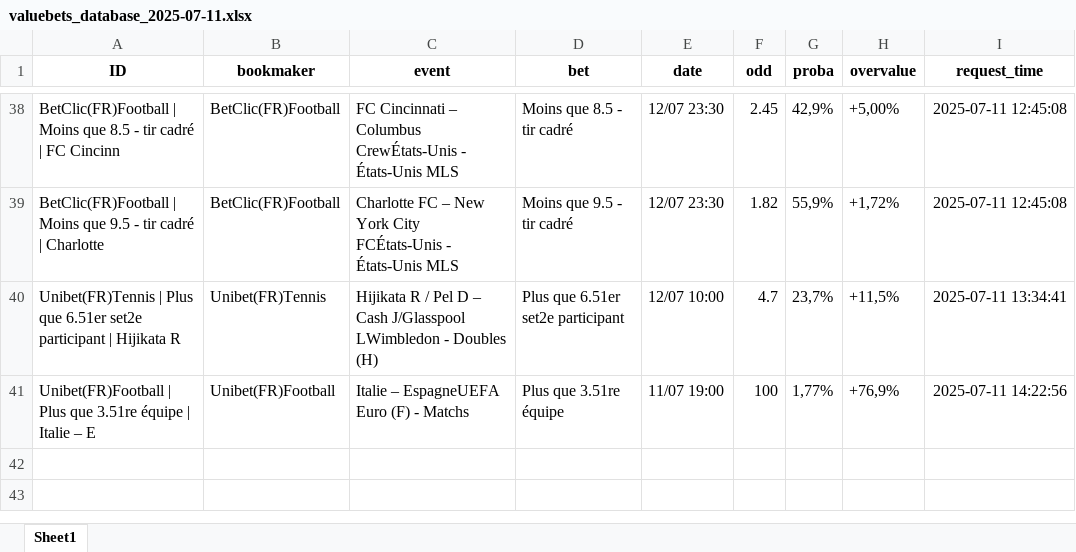
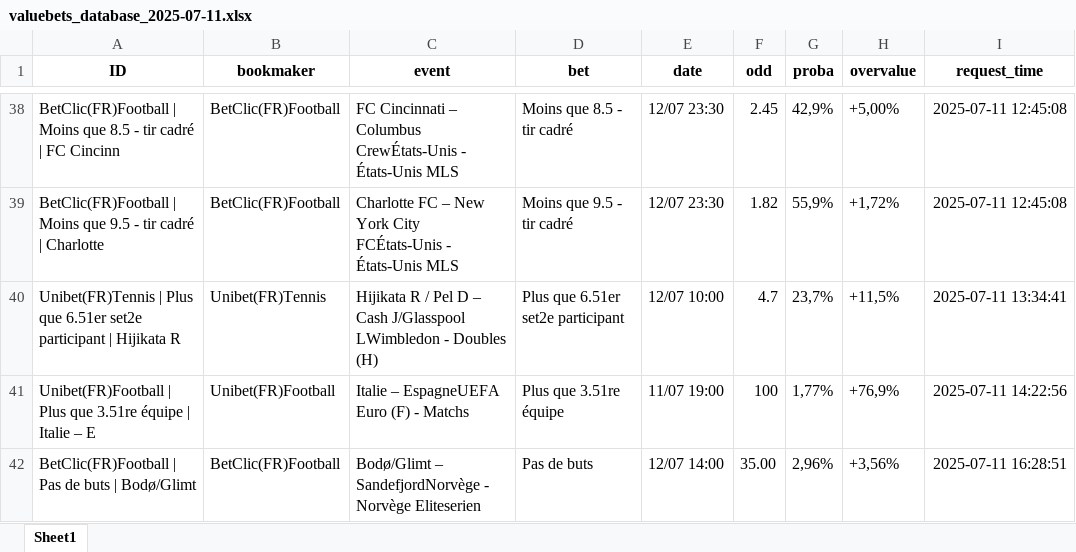
Before and after one commit to mdujardin3007/betting_scrapping, an Excel workbook: data/valuebets_database_2025-07-11.xlsx, sheet Sheet1, drawn as a sheet; only a part is shown, gaps mark what is left out; values as stored, in another font and other column widths than the file's, no borders; the diff names each change by its address in the sheet, - before the commit and + after, or states it on an @@ line.

Commit message:
Mise à jour des données valuebets

```diff
--- a/data/valuebets_database_2025-07-11.xlsx (sheet Sheet1)
+++ b/data/valuebets_database_2025-07-11.xlsx (sheet Sheet1)
+row 42: BetClic(FR)Football | Pas de buts | Bodø/Glimt | BetClic(FR)Football | Bodø/Glimt – SandefjordNorvège - Norvège Eliteserien | Pas de buts | 12/07 14:00 | 35.00 | 2,96% | +3,56% | 2025-07-11 16:28:51
```
